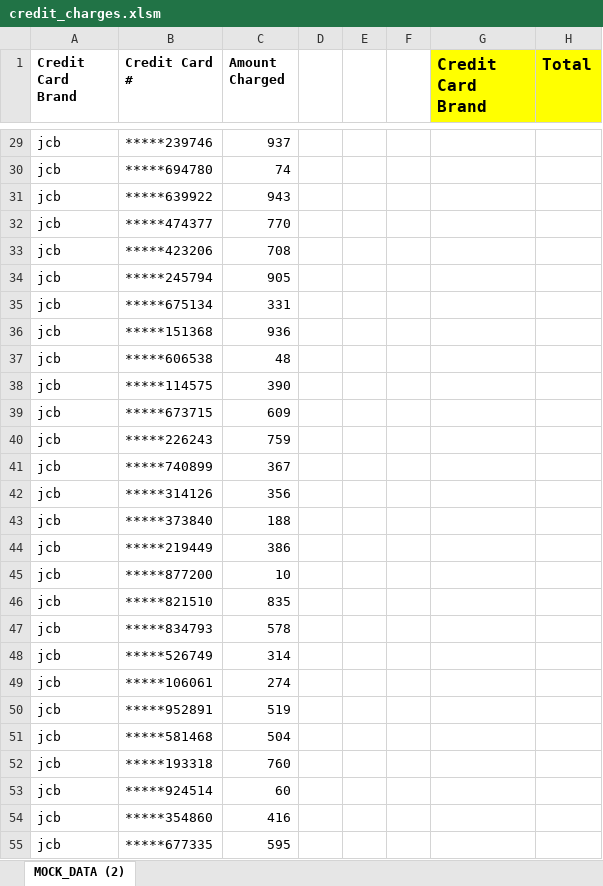
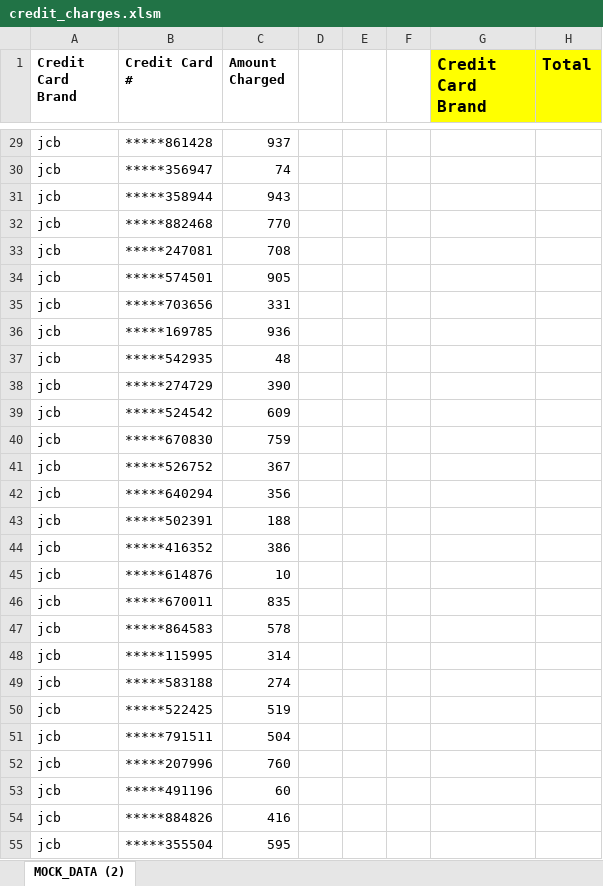
Before and after one commit to harrybonsu/RBootcamp, an Excel workbook: cw/02-VBA-Scripting/3/Activities/06-Stu_CreditCardChecker-CellComparison/Solved/credit_charges.xlsm, sheet MOCK_DATA (2), drawn as a sheet; only a part is shown, gaps mark what is left out; values as stored, in another font and other column widths than the file's, no borders; charts and pictures not drawn; the diff covers the shown part only; the diff names each change by its address in the sheet, - before the commit and + after, or states it on an @@ line.

```diff
--- a/cw/02-VBA-Scripting/3/Activities/06-Stu_CreditCardChecker-CellComparison/Solved/credit_charges.xlsm (sheet MOCK_DATA (2))
+++ b/cw/02-VBA-Scripting/3/Activities/06-Stu_CreditCardChecker-CellComparison/Solved/credit_charges.xlsm (sheet MOCK_DATA (2))
-B29 (Credit Card #): *****239746
+B29 (Credit Card #): *****861428
-B30 (Credit Card #): *****694780
+B30 (Credit Card #): *****356947
-B31 (Credit Card #): *****639922
+B31 (Credit Card #): *****358944
-B32 (Credit Card #): *****474377
+B32 (Credit Card #): *****882468
-B33 (Credit Card #): *****423206
+B33 (Credit Card #): *****247081
-B34 (Credit Card #): *****245794
+B34 (Credit Card #): *****574501
-B35 (Credit Card #): *****675134
+B35 (Credit Card #): *****703656
-B36 (Credit Card #): *****151368
+B36 (Credit Card #): *****169785
-B37 (Credit Card #): *****606538
+B37 (Credit Card #): *****542935
-B38 (Credit Card #): *****114575
+B38 (Credit Card #): *****274729
-B39 (Credit Card #): *****673715
+B39 (Credit Card #): *****524542
-B40 (Credit Card #): *****226243
+B40 (Credit Card #): *****670830
-B41 (Credit Card #): *****740899
+B41 (Credit Card #): *****526752
-B42 (Credit Card #): *****314126
+B42 (Credit Card #): *****640294
-B43 (Credit Card #): *****373840
+B43 (Credit Card #): *****502391
-B44 (Credit Card #): *****219449
+B44 (Credit Card #): *****416352
-B45 (Credit Card #): *****877200
+B45 (Credit Card #): *****614876
-B46 (Credit Card #): *****821510
+B46 (Credit Card #): *****670011
-B47 (Credit Card #): *****834793
+B47 (Credit Card #): *****864583
-B48 (Credit Card #): *****526749
+B48 (Credit Card #): *****115995
-B49 (Credit Card #): *****106061
+B49 (Credit Card #): *****583188
-B50 (Credit Card #): *****952891
+B50 (Credit Card #): *****522425
-B51 (Credit Card #): *****581468
+B51 (Credit Card #): *****791511
-B52 (Credit Card #): *****193318
+B52 (Credit Card #): *****207996
-B53 (Credit Card #): *****924514
+B53 (Credit Card #): *****491196
-B54 (Credit Card #): *****354860
+B54 (Credit Card #): *****884826
-B55 (Credit Card #): *****677335
+B55 (Credit Card #): *****355504
```
Also changed, not shown: 73 edited cells elsewhere in this sheet, cw/02-VBA-Scripting/3/Activities/07-Stu_WellsFargo_Pt1/Solved/wells_fargo_format_pt1.xlsm, cw/02-VBA-Scripting/3/Activities/08-Stu_WellsFargo_Pt2/Solved/combined_wells_fargo2.xlsm, 28 other files.
